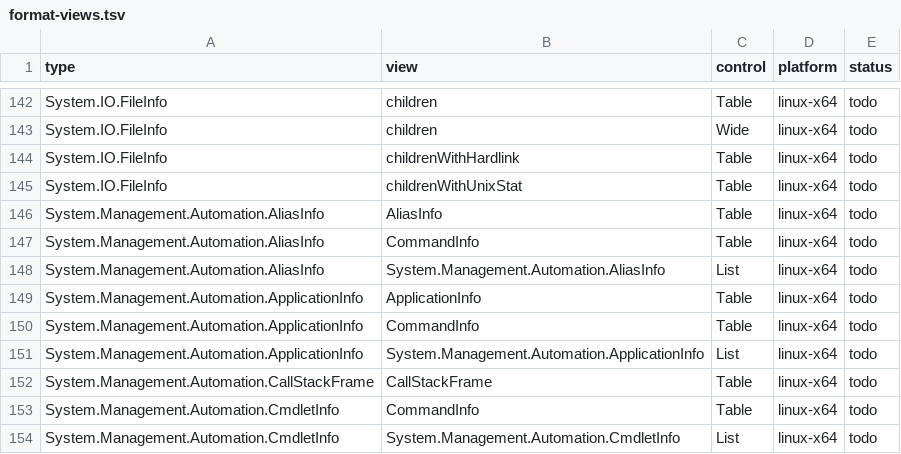
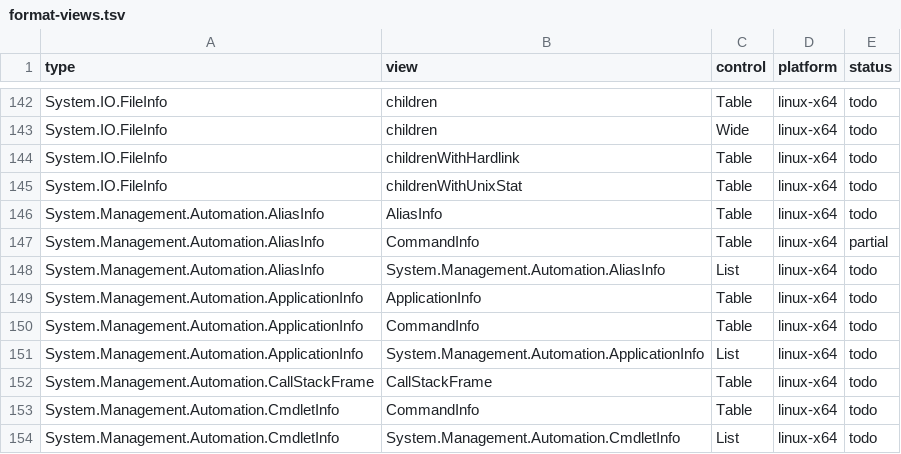
Before and after one commit to hjosugi/rps, a TSV file: inventory/format-views.tsv, drawn as a sheet; only a part is shown, gaps mark what is left out.

Commit message:
Render session aliases with the built-in CommandInfo table
Refs #81, #105.

```diff
--- a/inventory/format-views.tsv
+++ b/inventory/format-views.tsv
@@ -146,3 +146,3 @@ System.IO.FileInfo	childrenWithUnixStat	Table	linux-x64	todo
 System.Management.Automation.AliasInfo	AliasInfo	Table	linux-x64	todo
-System.Management.Automation.AliasInfo	CommandInfo	Table	linux-x64	todo
+System.Management.Automation.AliasInfo	CommandInfo	Table	linux-x64	partial
 System.Management.Automation.AliasInfo	System.Management.Automation.AliasInfo	List	linux-x64	todo
```
Also changed, not shown: 10 other files.
